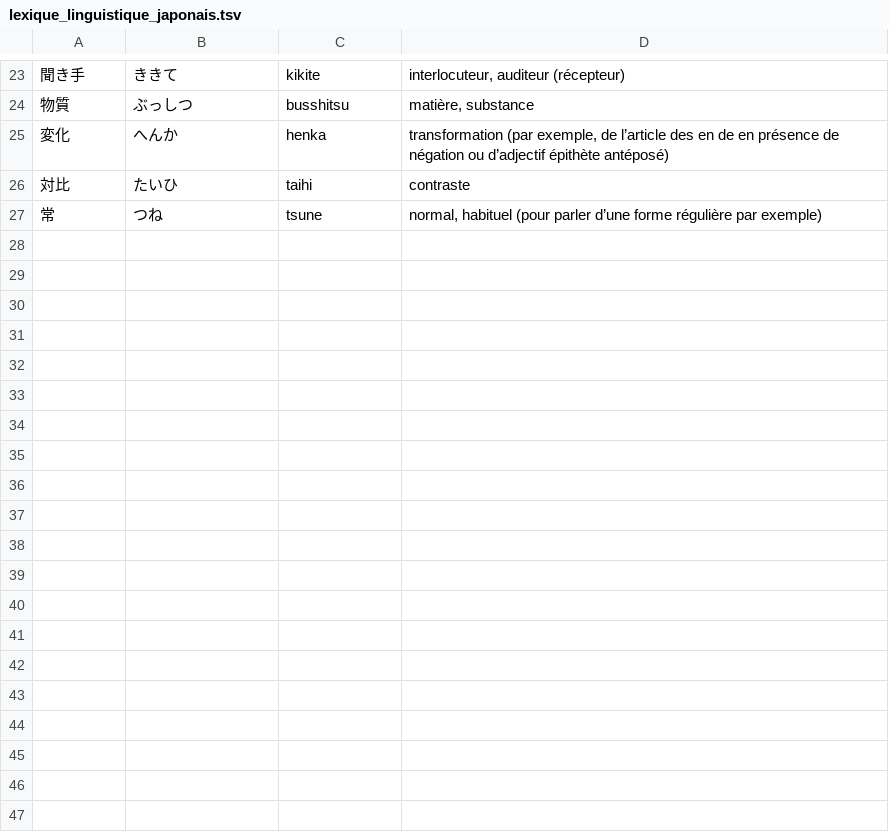
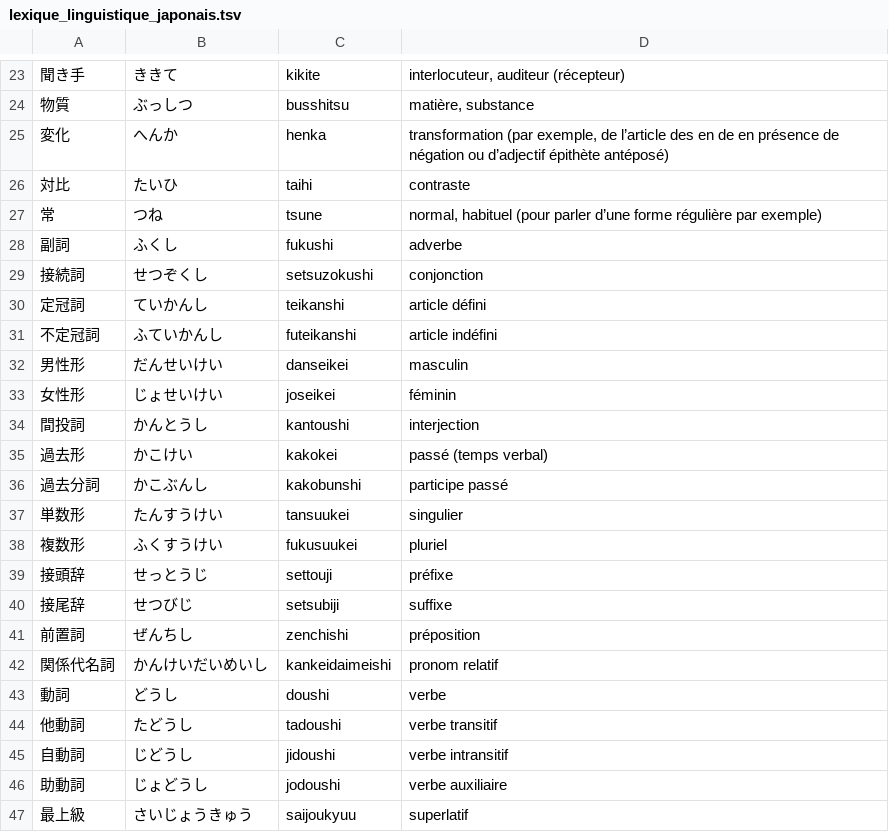
Before and after one commit to alxdrdelaporte/TEKIPAKI, a TSV file: lexique_linguistique_japonais.tsv, drawn as a sheet; only a part is shown, gaps mark what is left out; the diff names each change by its address in the sheet, - before the commit and + after, or states it on an @@ line.

Commit message:
Add new lexicon to .tsv file
Adding lexicon from https://tekipaki.hypotheses.org/97

```diff
--- a/lexique_linguistique_japonais.tsv
+++ b/lexique_linguistique_japonais.tsv
+row 28: 副詞 | ふくし | fukushi | adverbe
+row 29: 接続詞 | せつぞくし | setsuzokushi | conjonction
+row 30: 定冠詞 | ていかんし | teikanshi | article défini
+row 31: 不定冠詞 | ふていかんし | futeikanshi | article indéfini
+row 32: 男性形 | だんせいけい | danseikei | masculin
+row 33: 女性形 | じょせいけい | joseikei | féminin
+row 34: 間投詞 | かんとうし | kantoushi | interjection
+row 35: 過去形 | かこけい | kakokei | passé (temps verbal)
+row 36: 過去分詞 | かこぶんし | kakobunshi | participe passé
+row 37: 単数形 | たんすうけい | tansuukei | singulier
+row 38: 複数形 | ふくすうけい | fukusuukei | pluriel
+row 39: 接頭辞 | せっとうじ | settouji | préfixe
+row 40: 接尾辞 | せつびじ | setsubiji | suffixe
+row 41: 前置詞 | ぜんちし | zenchishi | préposition
+row 42: 関係代名詞 | かんけいだいめいし | kankeidaimeishi | pronom relatif
+row 43: 動詞 | どうし | doushi | verbe
+row 44: 他動詞 | たどうし | tadoushi | verbe transitif
+row 45: 自動詞 | じどうし | jidoushi | verbe intransitif
+row 46: 助動詞 | じょどうし | jodoushi | verbe auxiliaire
+row 47: 最上級 | さいじょうきゅう | saijoukyuu | superlatif
```
